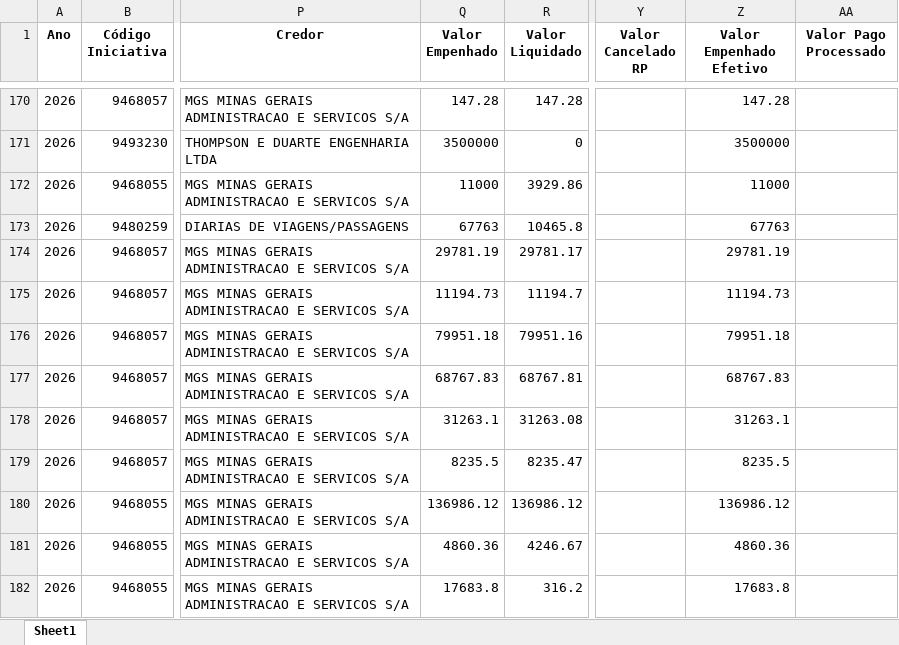
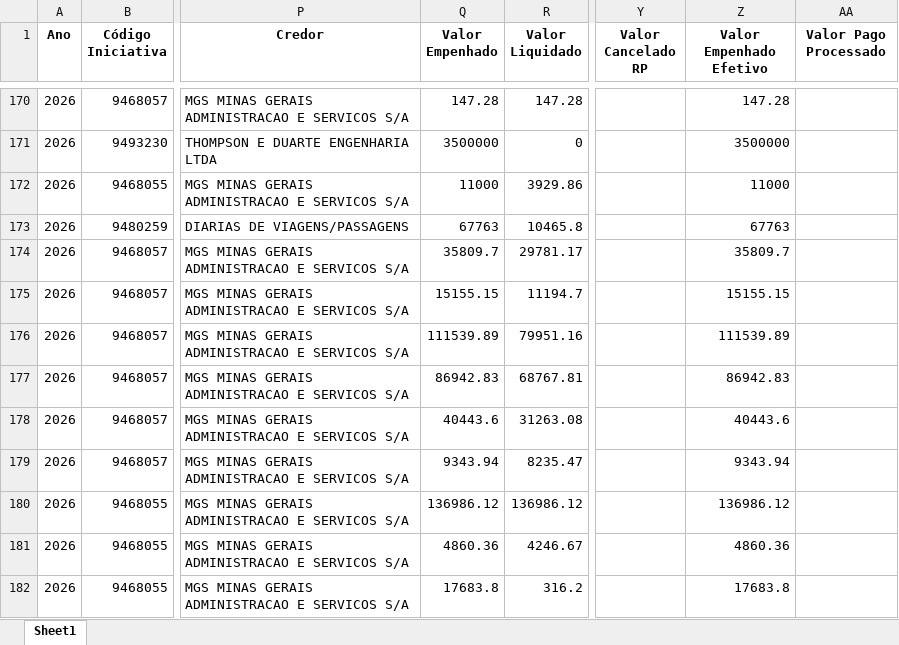
Before and after one commit to transparencia-mg/portal_mariana, an Excel workbook: upload/empenho.xlsx, sheet Sheet1, drawn as a sheet; only a part is shown, gaps mark what is left out; values as stored, in another font and other column widths than the file's, no borders; the diff covers the shown part only; the diff names each change by its address in the sheet, - before the commit and + after, or states it on an @@ line.

```diff
--- a/upload/empenho.xlsx (sheet Sheet1)
+++ b/upload/empenho.xlsx (sheet Sheet1)
-Q174 (Valor Empenhado): 29781.19
+Q174 (Valor Empenhado): 35809.7
-Z174 (Valor Empenhado Efetivo): 29781.19
+Z174 (Valor Empenhado Efetivo): 35809.7
-Q175 (Valor Empenhado): 11194.73
+Q175 (Valor Empenhado): 15155.15
-Z175 (Valor Empenhado Efetivo): 11194.73
+Z175 (Valor Empenhado Efetivo): 15155.15
-Q176 (Valor Empenhado): 79951.18
+Q176 (Valor Empenhado): 111539.89
-Z176 (Valor Empenhado Efetivo): 79951.18
+Z176 (Valor Empenhado Efetivo): 111539.89
-Q177 (Valor Empenhado): 68767.83
+Q177 (Valor Empenhado): 86942.83
-Z177 (Valor Empenhado Efetivo): 68767.83
+Z177 (Valor Empenhado Efetivo): 86942.83
-Q178 (Valor Empenhado): 31263.1
+Q178 (Valor Empenhado): 40443.6
-Z178 (Valor Empenhado Efetivo): 31263.1
+Z178 (Valor Empenhado Efetivo): 40443.6
-Q179 (Valor Empenhado): 8235.5
+Q179 (Valor Empenhado): 9343.94
-Z179 (Valor Empenhado Efetivo): 8235.5
+Z179 (Valor Empenhado Efetivo): 9343.94
```
Also changed, not shown: 1 added row and 116 edited cells elsewhere in this sheet, upload/contabancaria.xlsx, upload/orgao.xlsx, 1 other file.
